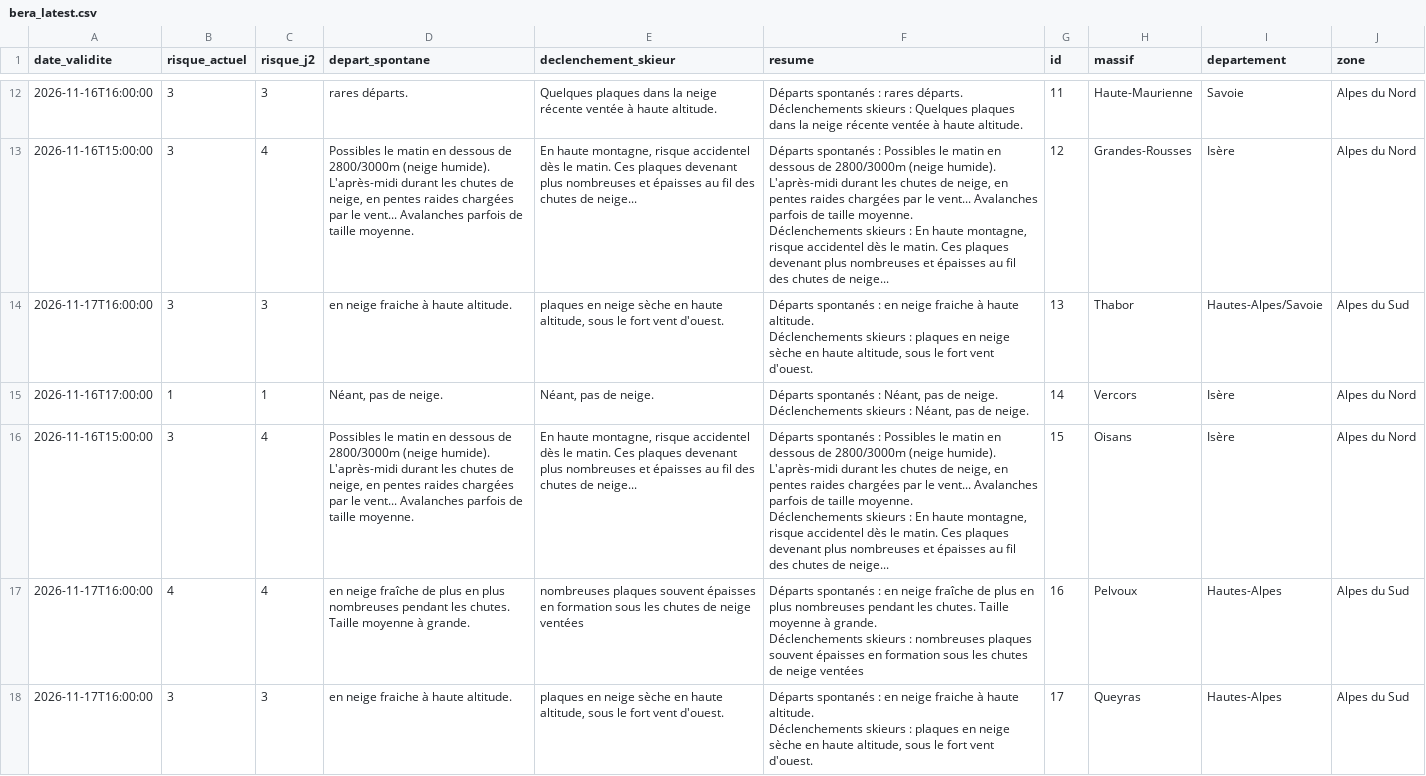
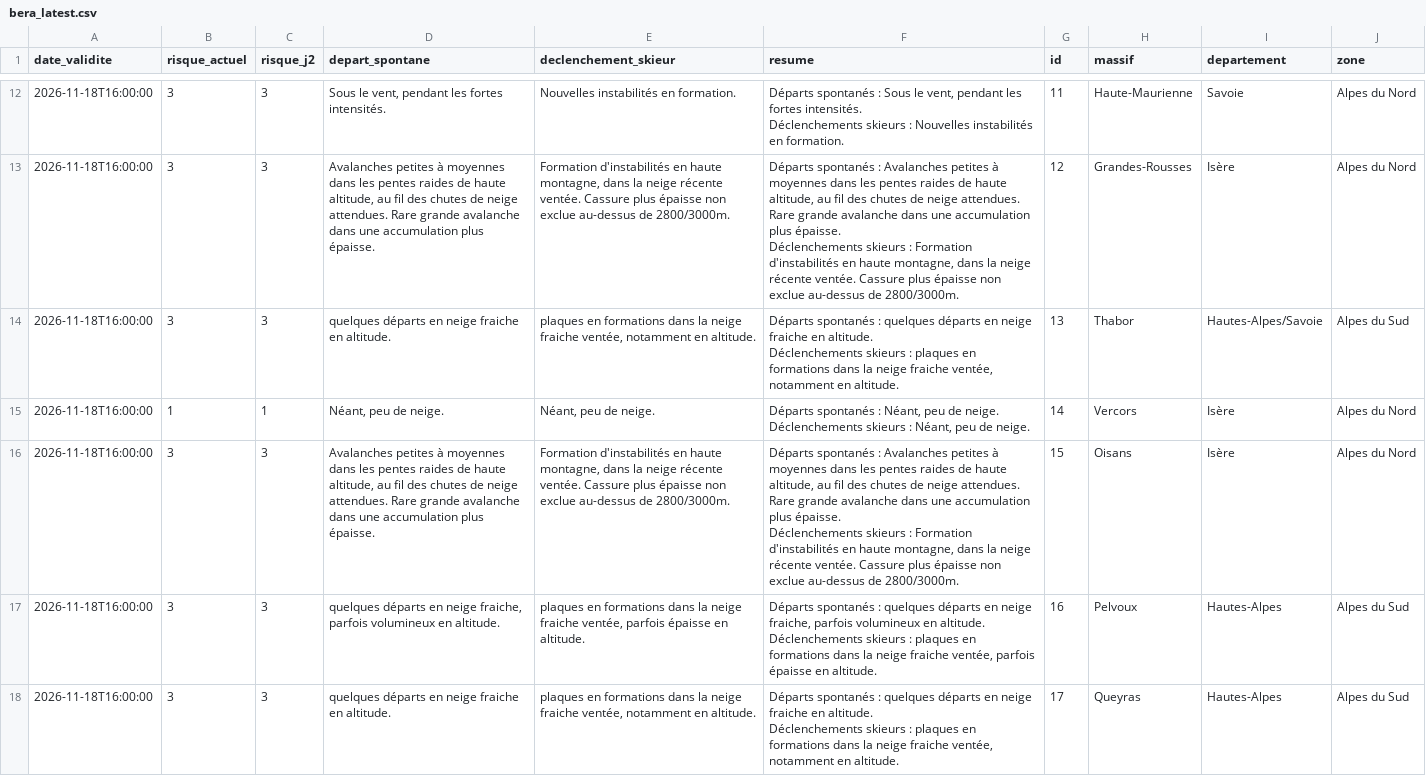
Before and after one commit to Tinevagio/Ski-touring-live, a CSV file: data/bera_latest.csv, drawn as a sheet; only a part is shown, gaps mark what is left out; ↵ is a line break in a cell; the diff covers the shown part only; the diff names each change by its address in the sheet, - before the commit and + after, or states it on an @@ line.

```diff
--- a/data/bera_latest.csv
+++ b/data/bera_latest.csv
-A12 (date_validite): 2026-11-16T16:00:00
+A12 (date_validite): 2026-11-18T16:00:00
-D12 (depart_spontane): rares départs.
+D12 (depart_spontane): Sous le vent, pendant les fortes intensités.
-E12 (declenchement_skieur): Quelques plaques dans la neige récente ventée à haute altitude.
+E12 (declenchement_skieur): Nouvelles instabilités en formation.
-F12 (resume): …spontanés : rares départs. ↵ Déclenchements skieurs : Quelques plaques dans la neige récente ventée à haute altitude.
+F12 (resume): …spontanés : Sous le vent, pendant les fortes intensités. ↵ Déclenchements skieurs : Nouvelles instabilités en formation.
-A13 (date_validite): 2026-11-16T15:00:00
+A13 (date_validite): 2026-11-18T16:00:00
-C13 (risque_j2): 4
+C13 (risque_j2): 3
-D13 (depart_spontane): Possibles le matin en dessous de 2800/3000m (neige humide). L'après-midi durant les chutes de neige, en pentes raides chargées par le vent... Avalanches parfois de taille moyenne.
+D13 (depart_spontane): Avalanches petites à moyennes dans les pentes raides de haute altitude, au fil des chutes de neige attendues. Rare grande avalanche dans une accumulation plus épaisse.
-E13 (declenchement_skieur): En haute montagne, risque accidentel dès le matin. Ces plaques devenant plus nombreuses et épaisses au fil des chutes de neige...
+E13 (declenchement_skieur): Formation d'instabilités en haute montagne, dans la neige récente ventée. Cassure plus épaisse non exclue au-dessus de 2800/3000m.
-F13 (resume): …spontanés : Possibles le matin en dessous de 2800/3000m (neige humide). L'après-midi durant les chutes de neige, en pentes raides chargées par le vent... Avalanches parfois de taille moyenne. ↵ Déclenchements skieurs : En haute montagne, risque accidentel dès le matin. Ces plaques devenant plus nombreuses et épaisses au fil des chutes de neige...
+F13 (resume): …spontanés : Avalanches petites à moyennes dans les pentes raides de haute altitude, au fil des chutes de neige attendues. Rare grande avalanche dans une accumulation plus épaisse. ↵ Déclenchements skieurs : Formation d'instabilités en haute montagne, dans la neige récente ventée. Cassure plus épaisse non exclue au-dessus de 2800/3000m.
-A14 (date_validite): 2026-11-17T16:00:00
+A14 (date_validite): 2026-11-18T16:00:00
-D14 (depart_spontane): en neige fraiche à haute altitude.
+D14 (depart_spontane): quelques départs en neige fraiche en altitude.
-E14 (declenchement_skieur): plaques en neige sèche en haute altitude, sous le fort vent d'ouest.
+E14 (declenchement_skieur): plaques en formations dans la neige fraiche ventée, notamment en altitude.
-F14 (resume): …spontanés : en neige fraiche à haute altitude. ↵ Déclenchements skieurs : plaques en neige sèche en haute altitude, sous le fort vent d'ouest.
+F14 (resume): …spontanés : quelques départs en neige fraiche en altitude. ↵ Déclenchements skieurs : plaques en formations dans la neige fraiche ventée, notamment en altitude.
-A15 (date_validite): 2026-11-16T17:00:00
+A15 (date_validite): 2026-11-18T16:00:00
-D15 (depart_spontane): Néant, pas de neige.
+D15 (depart_spontane): Néant, peu de neige.
-E15 (declenchement_skieur): Néant, pas de neige.
+E15 (declenchement_skieur): Néant, peu de neige.
-F15 (resume): …: Néant, pas de neige. ↵ Déclenchements skieurs : Néant, pas de neige.
+F15 (resume): …: Néant, peu de neige. ↵ Déclenchements skieurs : Néant, peu de neige.
-A16 (date_validite): 2026-11-16T15:00:00
+A16 (date_validite): 2026-11-18T16:00:00
-C16:C17 (risque_j2): 4
+C16:C17 (risque_j2): 3
-D16 (depart_spontane): Possibles le matin en dessous de 2800/3000m (neige humide). L'après-midi durant les chutes de neige, en pentes raides chargées par le vent... Avalanches parfois de taille moyenne.
+D16 (depart_spontane): Avalanches petites à moyennes dans les pentes raides de haute altitude, au fil des chutes de neige attendues. Rare grande avalanche dans une accumulation plus épaisse.
-E16 (declenchement_skieur): En haute montagne, risque accidentel dès le matin. Ces plaques devenant plus nombreuses et épaisses au fil des chutes de neige...
+E16 (declenchement_skieur): Formation d'instabilités en haute montagne, dans la neige récente ventée. Cassure plus épaisse non exclue au-dessus de 2800/3000m.
-F16 (resume): …spontanés : Possibles le matin en dessous de 2800/3000m (neige humide). L'après-midi durant les chutes de neige, en pentes raides chargées par le vent... Avalanches parfois de taille moyenne. ↵ Déclenchements skieurs : En haute montagne, risque accidentel dès le matin. Ces plaques devenant plus nombreuses et épaisses au fil des chutes de neige...
+F16 (resume): …spontanés : Avalanches petites à moyennes dans les pentes raides de haute altitude, au fil des chutes de neige attendues. Rare grande avalanche dans une accumulation plus épaisse. ↵ Déclenchements skieurs : Formation d'instabilités en haute montagne, dans la neige récente ventée. Cassure plus épaisse non exclue au-dessus de 2800/3000m.
-A17:A18 (date_validite): 2026-11-17T16:00:00
+A17:A18 (date_validite): 2026-11-18T16:00:00
-B17 (risque_actuel): 4
+B17 (risque_actuel): 3
-D17 (depart_spontane): en neige fraîche de plus en plus nombreuses pendant les chutes. Taille moyenne à grande.
+D17 (depart_spontane): quelques départs en neige fraiche, parfois volumineux en altitude.
-E17 (declenchement_skieur): nombreuses plaques souvent épaisses en formation sous les chutes de neige ventées
+E17 (declenchement_skieur): plaques en formations dans la neige fraiche ventée, parfois épaisse en altitude.
-F17 (resume): …spontanés : en neige fraîche de plus en plus nombreuses pendant les chutes. Taille moyenne à grande. ↵ Déclenchements skieurs : nombreuses plaques souvent épaisses en formation sous les chutes de neige ventées
+F17 (resume): …spontanés : quelques départs en neige fraiche, parfois volumineux en altitude. ↵ Déclenchements skieurs : plaques en formations dans la neige fraiche ventée, parfois épaisse en altitude.
-D18 (depart_spontane): en neige fraiche à haute altitude.
+D18 (depart_spontane): quelques départs en neige fraiche en altitude.
-E18 (declenchement_skieur): plaques en neige sèche en haute altitude, sous le fort vent d'ouest.
+E18 (declenchement_skieur): plaques en formations dans la neige fraiche ventée, notamment en altitude.
-F18 (resume): …spontanés : en neige fraiche à haute altitude. ↵ Déclenchements skieurs : plaques en neige sèche en haute altitude, sous le fort vent d'ouest.
+F18 (resume): …spontanés : quelques départs en neige fraiche en altitude. ↵ Déclenchements skieurs : plaques en formations dans la neige fraiche ventée, notamment en altitude.
```
Also changed, not shown: 93 edited cells elsewhere in this file, 1 other file.
